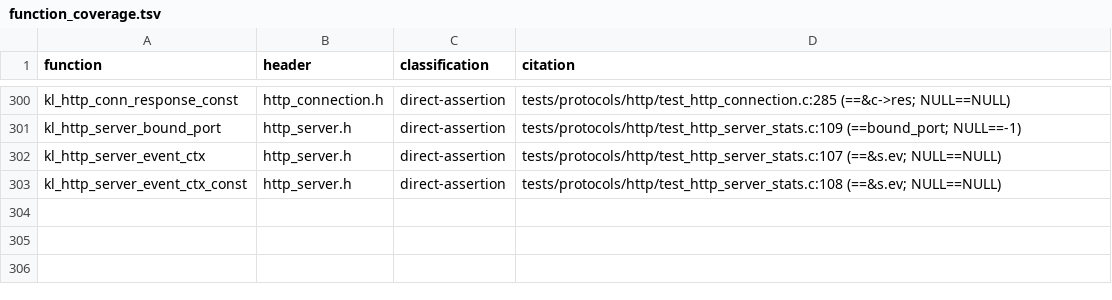
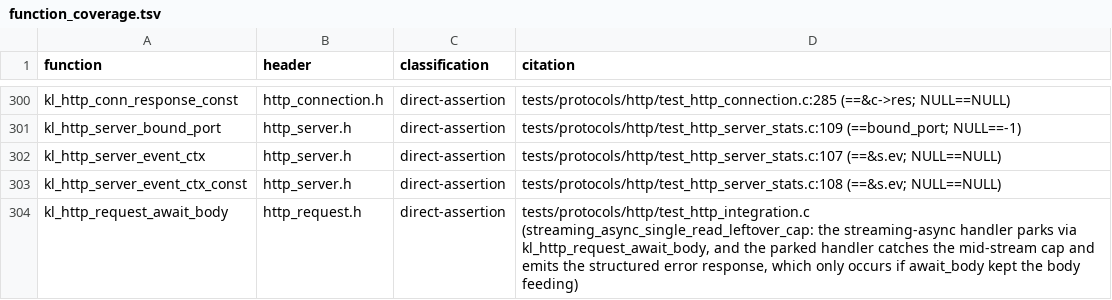
Before and after one commit to artalis-io/keel, a TSV file: docs/f2/function_coverage.tsv, drawn as a sheet; only a part is shown, gaps mark what is left out.

Commit message:
feat(http): add kl_http_request_await_body to restore the public streaming-async yield
The streaming-async route (kl_http_server_route_streaming_async / kl_http_router_add_streaming_async)
requires its handler to "yield on NEED_DATA" so Keel keeps feeding the body reader and re-enters the
handler per chunk. The only mechanism was a direct conn->state = KL_HTTP_CONN_READING_BODY write, which
F2's KlHttpConn opacity made internal (the KlHttpConnState enum lives in the private
http_conn_internal.h) with no public replacement. The streaming dispatch defaults a returning handler
to SENDING, so an out-of-tree consumer could not park for body at all: the public route was unusable
from outside the tree. (Only Keel's white-box tests, which include the private header, could set it.)

Add the missing public signal:
- keel/http_request.h: kl_http_request_await_body(req) - park for more request body; the streaming
  dispatch reads it as READING_BODY. Orthogonal to pause_body/resume_body (flow control within the
  body-reading state); this selects that state.
- http_server_core.c: sets the connection to READING_BODY via kl_http_request_conn (no event-axis work;
  the existing READING_BODY machinery drives the reads).
- test_http_integration.c: the streaming-async early-exit fixture now parks via the public
  kl_http_request_await_body (not the internal conn->state write), so the existing
  streaming_async_single_read_leftover_cap assertion covers it exactly as a consumer must use it.
- Docs (http_router.h / http_server.h) now name kl_http_request_await_body as the yield call.
- F2 inventory + coverage manifest updated (direct-assertion, cited to the streaming-async test).

Restores the public streaming-async contract without forcing consumers onto the private header, keeping
the integration-seam gate honest.

```diff
--- a/docs/f2/function_coverage.tsv
+++ b/docs/f2/function_coverage.tsv
@@ -303 +303,2 @@ kl_http_server_event_ctx	http_server.h	direct-assertion	tests/protocols/http/tes
 kl_http_server_event_ctx_const	http_server.h	direct-assertion	tests/protocols/http/test_http_server_stats.c:108 (==&s.ev; NULL==NULL)
+kl_http_request_await_body	http_request.h	direct-assertion	tests/protocols/http/test_http_integration.c (streaming_async_single_read_leftover_cap: the streaming-async handler parks via kl_http_request_await_body, and the parked handler catches the mid-stream cap and emits the structured error response, which only occurs if await_body kept the body feeding)
```
Also changed, not shown: docs/f2/public_functions.tsv, 5 other files.
